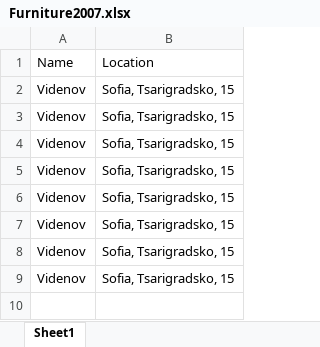
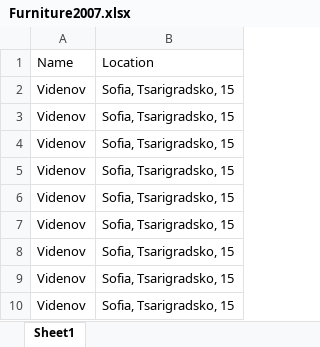
Before and after one commit to epitsin/Ice-Elemental, an Excel workbook: IceElemental/ExcelReports/Furniture2007.xlsx, sheet Sheet1, drawn as a sheet; values as stored, in another font and other column widths than the file's, no borders; the diff names each change by its address in the sheet, - before the commit and + after, or states it on an @@ line.

```diff
--- a/IceElemental/ExcelReports/Furniture2007.xlsx (sheet Sheet1)
+++ b/IceElemental/ExcelReports/Furniture2007.xlsx (sheet Sheet1)
+row 10: Videnov | Sofia, Tsarigradsko, 15
```
Also changed, not shown: 20 other files.
